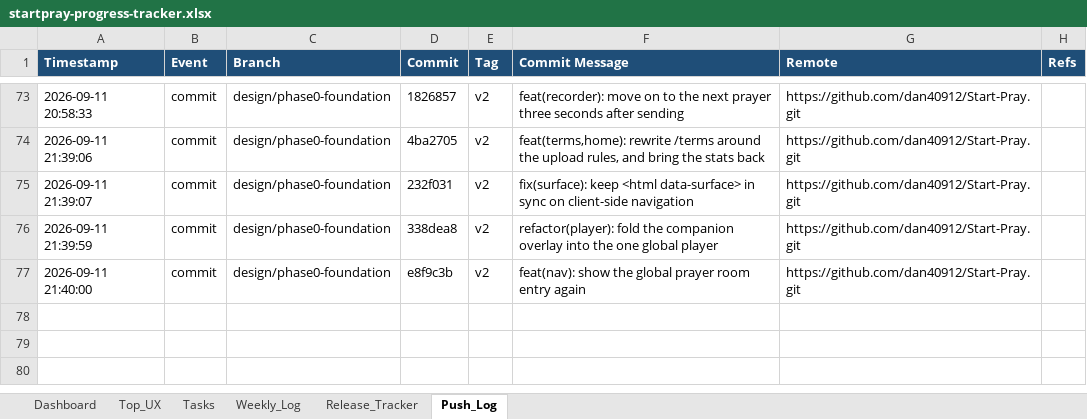
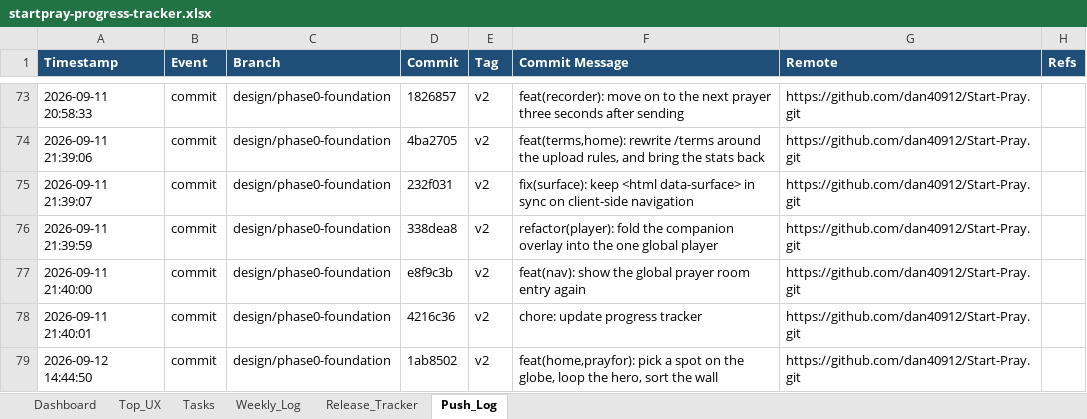
Before and after one commit to dan40912/Start-Pray, an Excel workbook: output/spreadsheet/startpray-progress-tracker.xlsx, sheet Push_Log, drawn as a sheet; only a part is shown, gaps mark what is left out; values as stored, in another font and other column widths than the file's, no borders; the diff names each change by its address in the sheet, - before the commit and + after, or states it on an @@ line.

```diff
--- a/output/spreadsheet/startpray-progress-tracker.xlsx (sheet Push_Log)
+++ b/output/spreadsheet/startpray-progress-tracker.xlsx (sheet Push_Log)
+row 78: 2026-09-11 21:40:01 | commit | design/phase0-foundation | 4216c36 | v2 | chore: update progress tracker | https://github.com/dan40912/Start-Pray.git
+row 79: 2026-09-12 14:44:50 | commit | design/phase0-foundation | 1ab8502 | v2 | feat(home,prayfor): pick a spot on the globe, loop the hero, sort the wall | https://github.com/dan40912/Start-Pray.git
```
Also changed, not shown: sheet Weekly_Log, sheet Dashboard.
